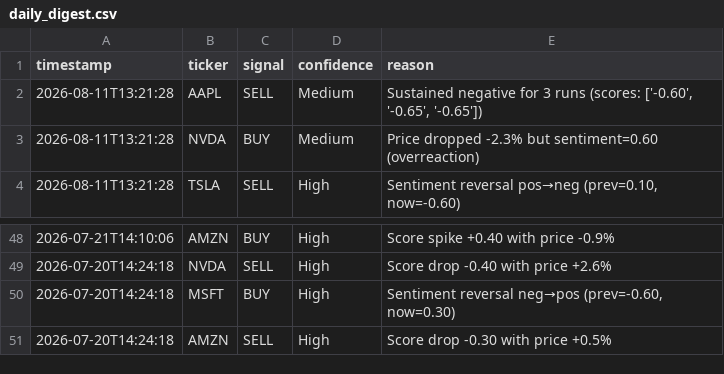
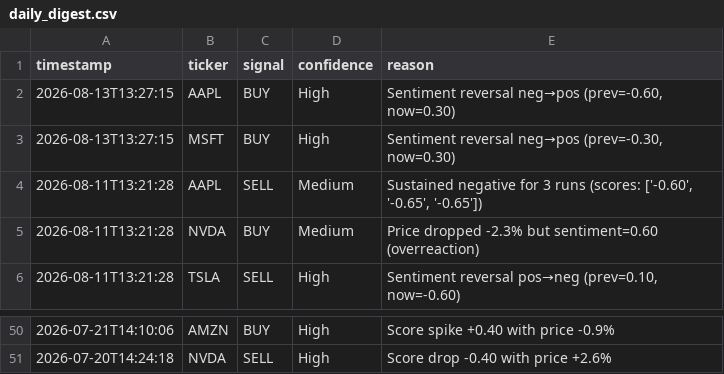
Before and after one commit to williamabrams88-hub/finance---investment-orchestrator, a CSV file: stock-sentiment/reports/daily_digest.csv, drawn as a sheet; only a part is shown, gaps mark what is left out.

```diff
--- a/stock-sentiment/reports/daily_digest.csv
+++ b/stock-sentiment/reports/daily_digest.csv
@@ -1,2 +1,4 @@
 timestamp,ticker,signal,confidence,reason
+2026-08-13T13:27:15,AAPL,BUY,High,"Sentiment reversal neg→pos (prev=-0.60, now=0.30)"
+2026-08-13T13:27:15,MSFT,BUY,High,"Sentiment reversal neg→pos (prev=-0.30, now=0.30)"
 2026-08-11T13:21:28,AAPL,SELL,Medium,"Sustained negative for 3 runs (scores: ['-0.60', '-0.65', '-0.65'])"
@@ -49,3 +51 @@ timestamp,ticker,signal,confidence,reason
 2026-07-20T14:24:18,NVDA,SELL,High,Score drop -0.40 with price +2.6%
-2026-07-20T14:24:18,MSFT,BUY,High,"Sentiment reversal neg→pos (prev=-0.60, now=0.30)"
-2026-07-20T14:24:18,AMZN,SELL,High,Score drop -0.30 with price +0.5%
```
Also changed, not shown: stock-sentiment/reports/paper_pnl.csv, stock-sentiment/reports/scores.csv, 1 other file.
